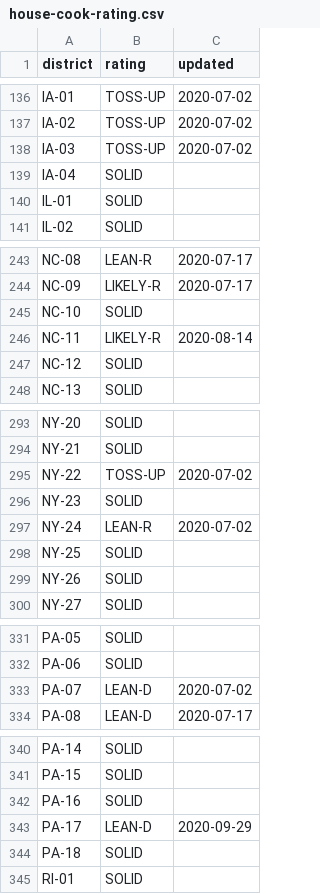
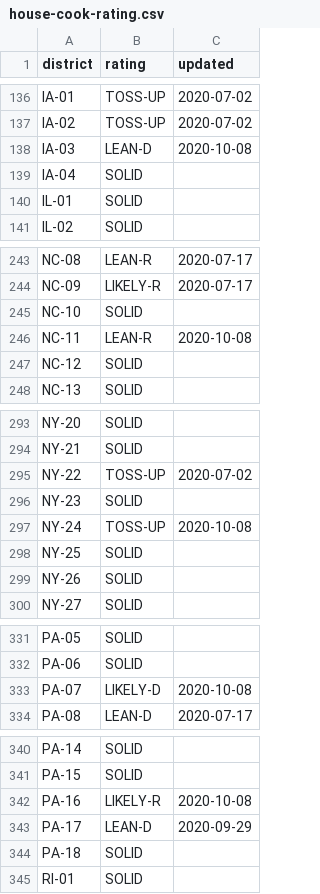
Before and after one commit to spacedogXYZ/crush2020, a CSV file: data/house-cook-rating.csv, drawn as a sheet; only a part is shown, gaps mark what is left out; the diff covers the shown part only.

Commit message:
cook political update

```diff
--- a/data/house-cook-rating.csv
+++ b/data/house-cook-rating.csv
@@ -137,3 +137,3 @@
 "IA-02","TOSS-UP","2020-07-02"
-"IA-03","TOSS-UP","2020-07-02"
+"IA-03","LEAN-D","2020-10-08"
 "IA-04","SOLID",""
@@ -245,3 +245,3 @@
 "NC-10","SOLID",""
-"NC-11","LIKELY-R","2020-08-14"
+"NC-11","LEAN-R","2020-10-08"
 "NC-12","SOLID",""
@@ -296,3 +296,3 @@
 "NY-23","SOLID",""
-"NY-24","LEAN-R","2020-07-02"
+"NY-24","TOSS-UP","2020-10-08"
 "NY-25","SOLID",""
@@ -332,3 +332,3 @@
 "PA-06","SOLID",""
-"PA-07","LEAN-D","2020-07-02"
+"PA-07","LIKELY-D","2020-10-08"
 "PA-08","LEAN-D","2020-07-17"
@@ -341,3 +341,3 @@
 "PA-15","SOLID",""
-"PA-16","SOLID",""
+"PA-16","LIKELY-R","2020-10-08"
 "PA-17","LEAN-D","2020-09-29"
```
Also changed, not shown: 4 edited cells elsewhere in this file.
